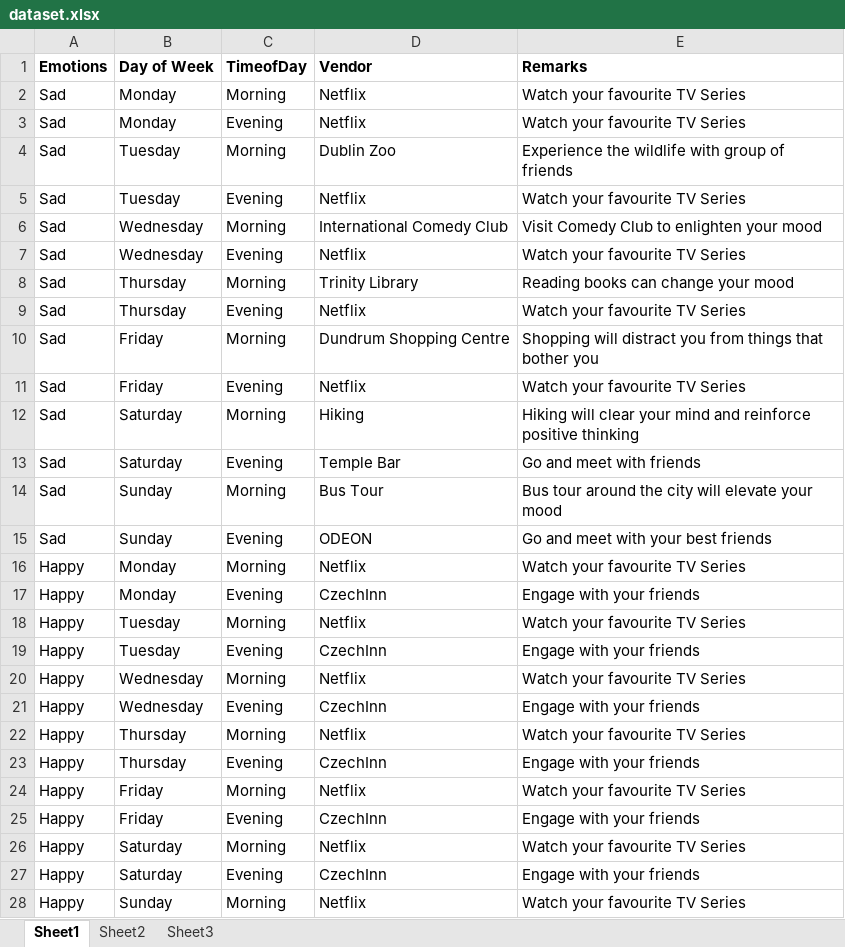
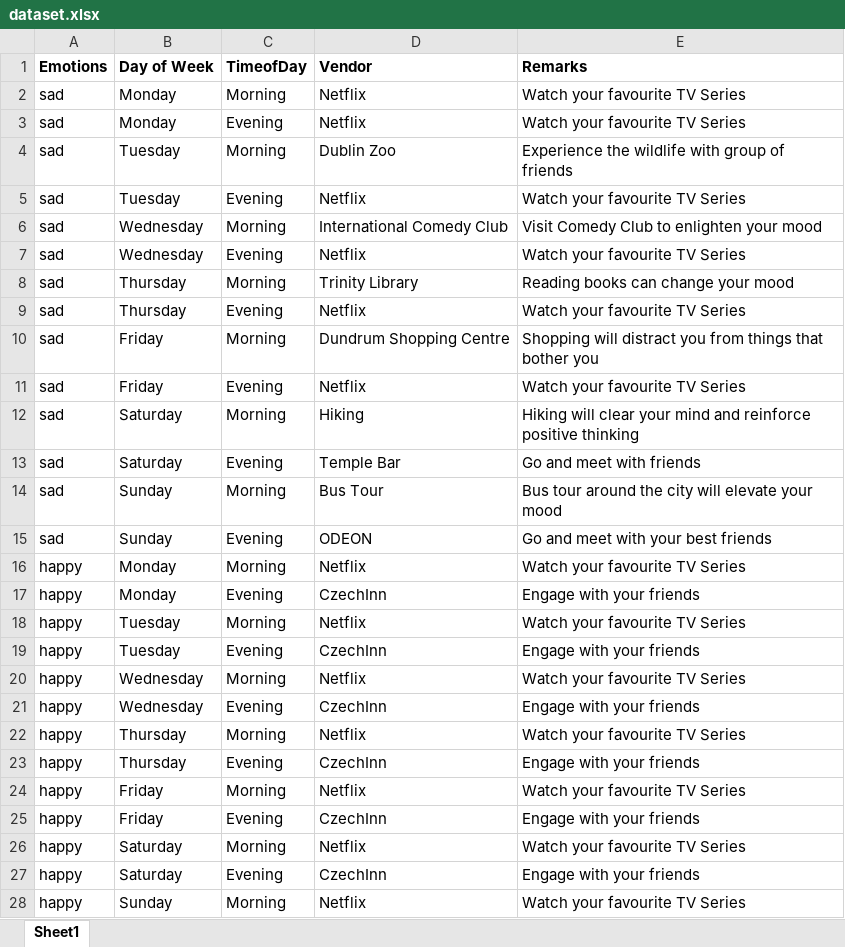
Before and after one commit to dmenin/HuaweiHackaton, an Excel workbook: dataset.xlsx, sheet Sheet1, drawn as a sheet; only a part is shown; values as stored, in another font and other column widths than the file's, no borders; the diff covers the shown part only; the diff names each change by its address in the sheet, - before the commit and + after, or states it on an @@ line.

```diff
--- a/dataset.xlsx (sheet Sheet1)
+++ b/dataset.xlsx (sheet Sheet1)
-sheet tab: Sheet2
-sheet tab: Sheet3
-A2:A15 (Emotions): Sad
+A2:A15 (Emotions): sad
-A16:A28 (Emotions): Happy
+A16:A28 (Emotions): happy
```
Also changed, not shown: 15 edited cells elsewhere in this sheet, 18 other files.
